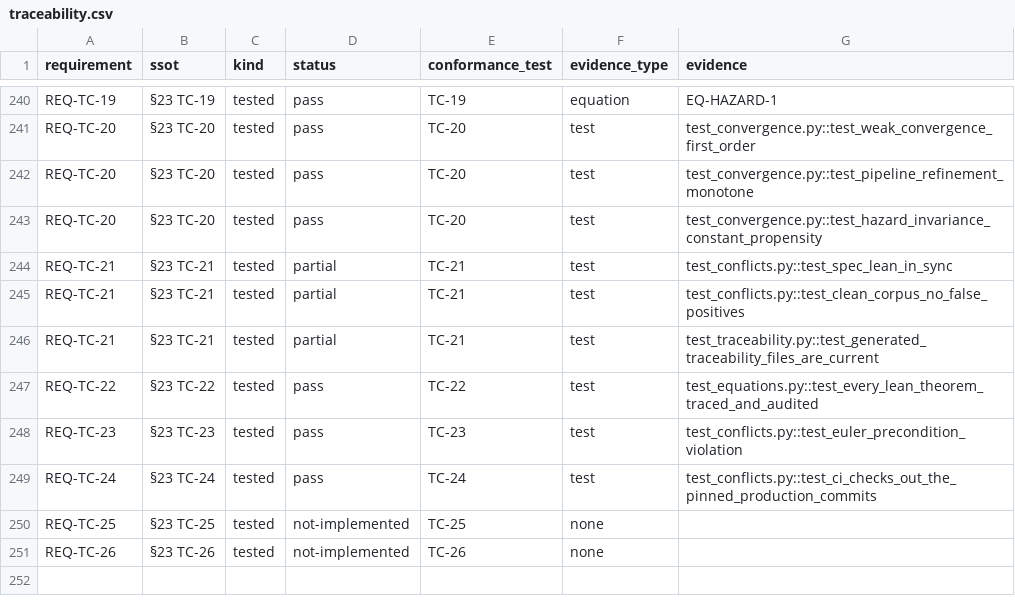
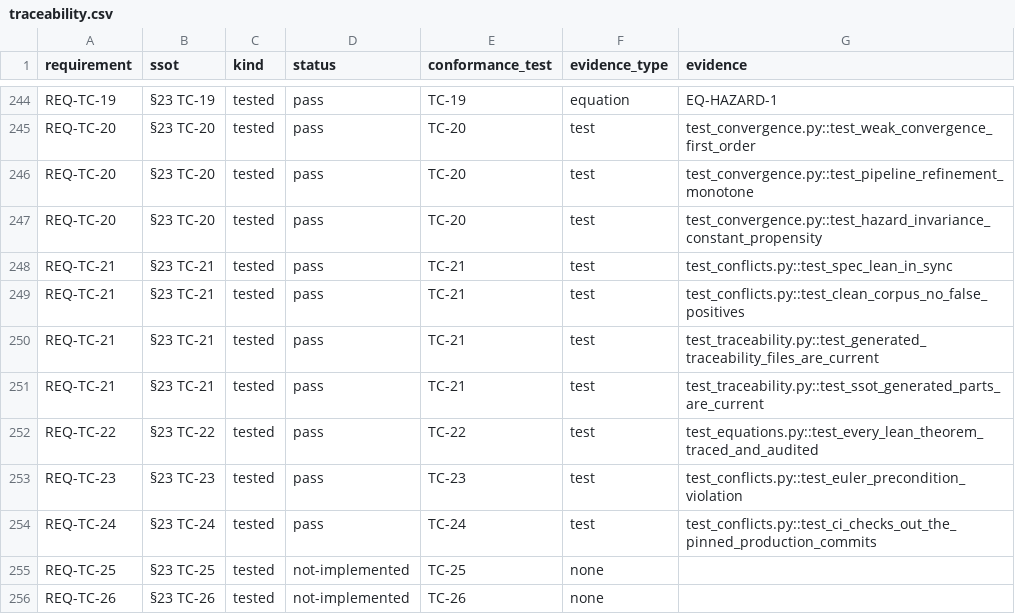
Before and after one commit to apgiframework/apgi-lean, a CSV file: verification/reports/traceability.csv, drawn as a sheet; only a part is shown, gaps mark what is left out; the diff covers the shown part only.

```diff
--- a/verification/reports/traceability.csv
+++ b/verification/reports/traceability.csv
@@ -243,5 +247,6 @@ REQ-TC-20,§23 TC-20,tested,pass,TC-20,test,test_convergence.py::test_pipeline_r
 REQ-TC-20,§23 TC-20,tested,pass,TC-20,test,test_convergence.py::test_hazard_invariance_constant_propensity
-REQ-TC-21,§23 TC-21,tested,partial,TC-21,test,test_conflicts.py::test_spec_lean_in_sync
-REQ-TC-21,§23 TC-21,tested,partial,TC-21,test,test_conflicts.py::test_clean_corpus_no_false_positives
-REQ-TC-21,§23 TC-21,tested,partial,TC-21,test,test_traceability.py::test_generated_traceability_files_are_current
+REQ-TC-21,§23 TC-21,tested,pass,TC-21,test,test_conflicts.py::test_spec_lean_in_sync
+REQ-TC-21,§23 TC-21,tested,pass,TC-21,test,test_conflicts.py::test_clean_corpus_no_false_positives
+REQ-TC-21,§23 TC-21,tested,pass,TC-21,test,test_traceability.py::test_generated_traceability_files_are_current
+REQ-TC-21,§23 TC-21,tested,pass,TC-21,test,test_traceability.py::test_ssot_generated_parts_are_current
 REQ-TC-22,§23 TC-22,tested,pass,TC-22,test,test_equations.py::test_every_lean_theorem_traced_and_audited
```
Also changed, not shown: 4 added rows and 41 edited cells elsewhere in this file, 7 other files.
